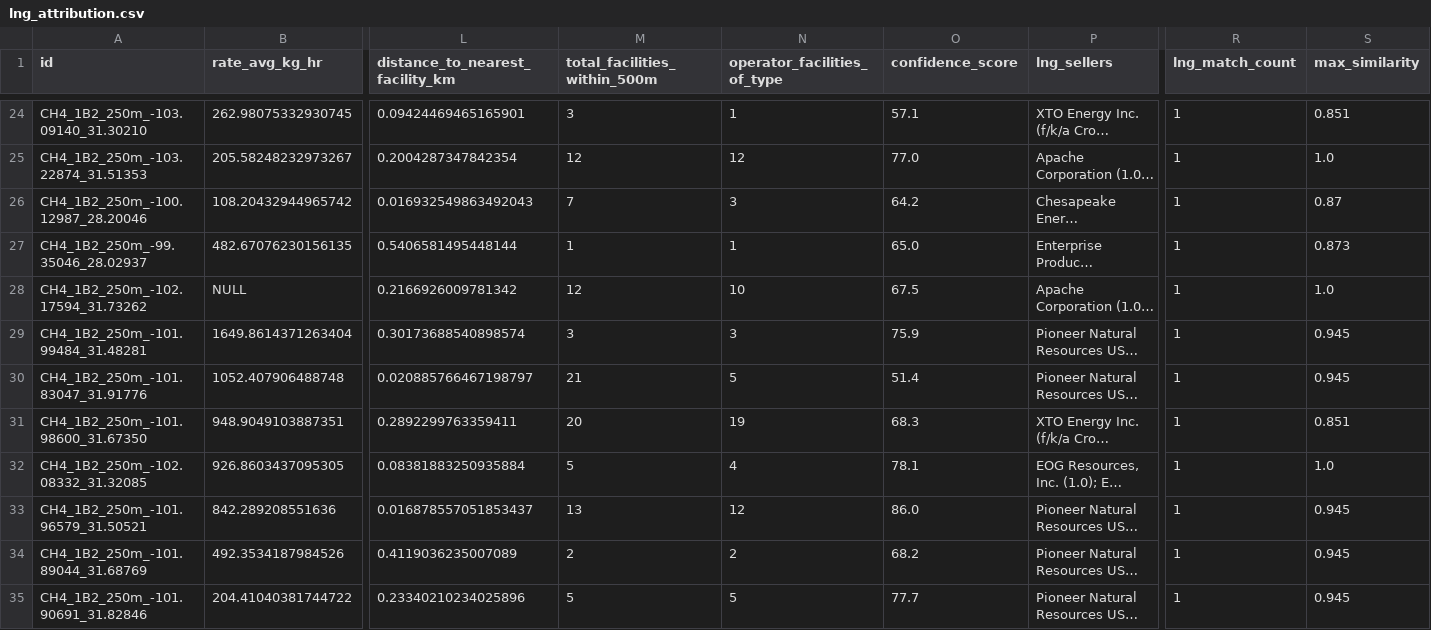
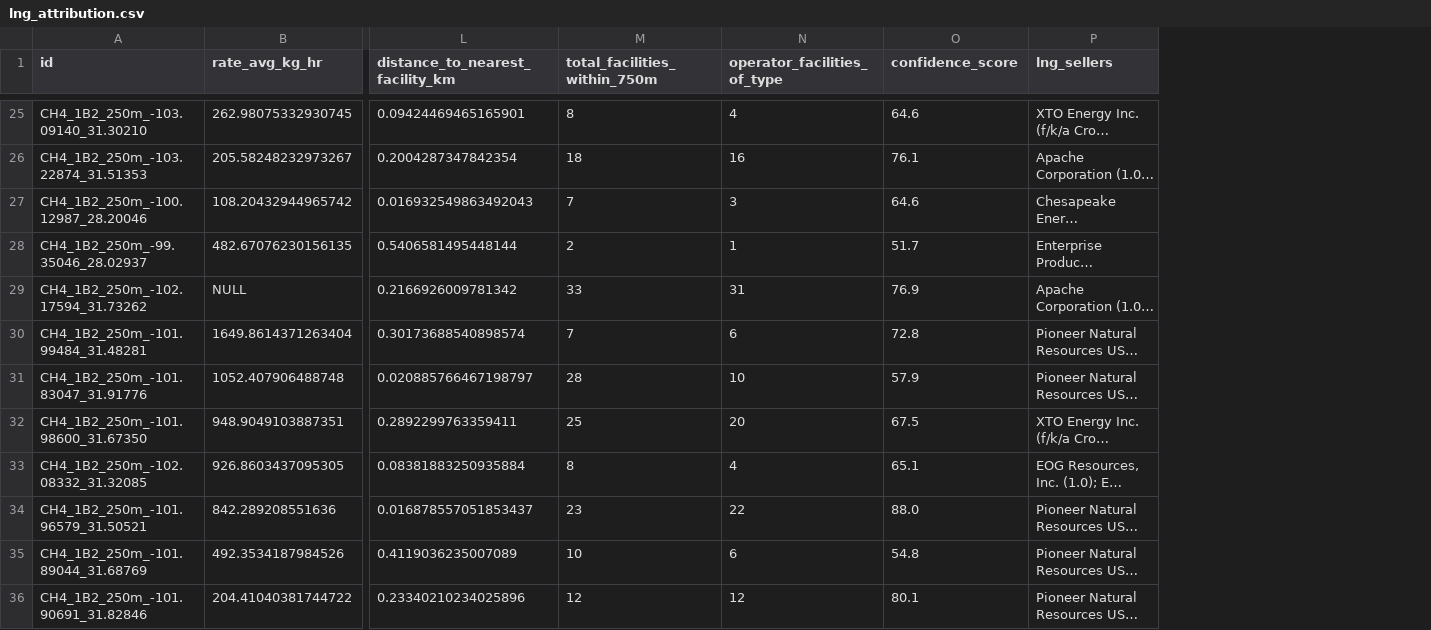
Before and after one commit to data-desk-eco/nom-de-plume, a CSV file: output/lng_attribution.csv, drawn as a sheet; only a part is shown, gaps mark what is left out; long unchanged cells end in …; removed rows and columns are numbered as before the commit, all else as after; the diff covers the shown part only; the diff names each change by its address in the sheet, - before the commit and + after, or states it on an @@ line.

```diff
--- a/output/lng_attribution.csv
+++ b/output/lng_attribution.csv
-column R (lng_match_count), rows 24-35: all 1
-column S (max_similarity), rows 24-35: 0.851 | 1.0 | 0.87 | 0.873 | 1.0 | 0.945 | 0.945 | 0.851 | 1.0 | 0.945 | 0.945 | 0.945
-M1: total_facilities_within_500m
+M1: total_facilities_within_750m
-M25 (total_facilities_within_750m): 3
+M25 (total_facilities_within_750m): 8
-N25 (operator_facilities_of_type): 1
+N25 (operator_facilities_of_type): 4
-O25 (confidence_score): 57.1
+O25 (confidence_score): 64.6
-M26 (total_facilities_within_750m): 12
+M26 (total_facilities_within_750m): 18
-N26 (operator_facilities_of_type): 12
+N26 (operator_facilities_of_type): 16
-O26 (confidence_score): 77.0
+O26 (confidence_score): 76.1
-O27 (confidence_score): 64.2
+O27 (confidence_score): 64.6
-M28 (total_facilities_within_750m): 1
+M28 (total_facilities_within_750m): 2
-O28 (confidence_score): 65.0
+O28 (confidence_score): 51.7
-M29 (total_facilities_within_750m): 12
+M29 (total_facilities_within_750m): 33
-N29 (operator_facilities_of_type): 10
+N29 (operator_facilities_of_type): 31
-O29 (confidence_score): 67.5
+O29 (confidence_score): 76.9
-M30 (total_facilities_within_750m): 3
+M30 (total_facilities_within_750m): 7
-N30 (operator_facilities_of_type): 3
+N30 (operator_facilities_of_type): 6
-O30 (confidence_score): 75.9
+O30 (confidence_score): 72.8
-M31 (total_facilities_within_750m): 21
+M31 (total_facilities_within_750m): 28
-N31 (operator_facilities_of_type): 5
+N31 (operator_facilities_of_type): 10
-O31 (confidence_score): 51.4
+O31 (confidence_score): 57.9
-M32 (total_facilities_within_750m): 20
+M32 (total_facilities_within_750m): 25
-N32 (operator_facilities_of_type): 19
+N32 (operator_facilities_of_type): 20
-O32 (confidence_score): 68.3
+O32 (confidence_score): 67.5
-M33 (total_facilities_within_750m): 5
+M33 (total_facilities_within_750m): 8
-O33 (confidence_score): 78.1
+O33 (confidence_score): 65.1
-M34 (total_facilities_within_750m): 13
+M34 (total_facilities_within_750m): 23
-N34 (operator_facilities_of_type): 12
+N34 (operator_facilities_of_type): 22
-O34 (confidence_score): 86.0
+O34 (confidence_score): 88.0
-M35 (total_facilities_within_750m): 2
+M35 (total_facilities_within_750m): 10
-N35 (operator_facilities_of_type): 2
+N35 (operator_facilities_of_type): 6
-O35 (confidence_score): 68.2
+O35 (confidence_score): 54.8
-M36 (total_facilities_within_750m): 5
+M36 (total_facilities_within_750m): 12
-N36 (operator_facilities_of_type): 5
+N36 (operator_facilities_of_type): 12
-O36 (confidence_score): 77.7
+O36 (confidence_score): 80.1
```
Also changed, not shown: 3 added rows and 102 edited cells elsewhere in this file, 2 other files.
